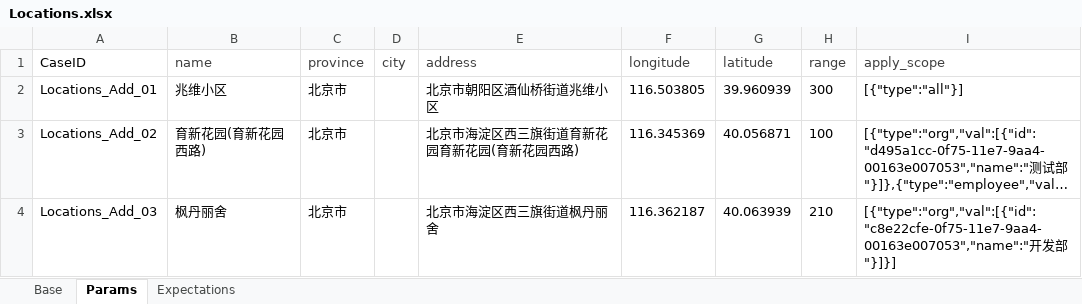
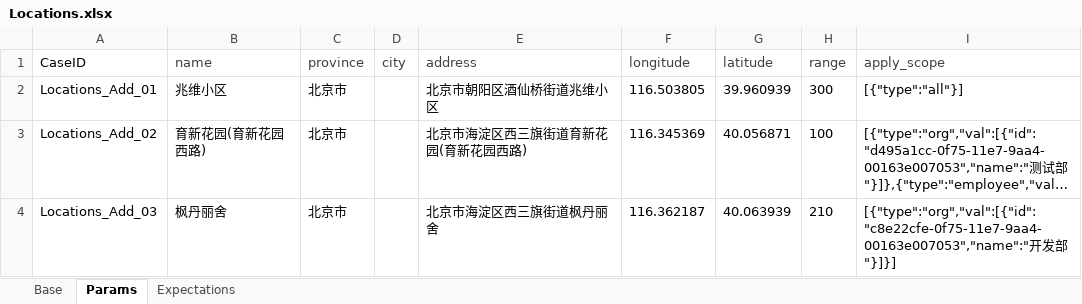
Before and after one commit to GuchenLanyue/QiFeiApi, an Excel workbook: sources/case/Locations.xlsx, sheet Params, drawn as a sheet; long unchanged cells end in …; values as stored, in another font and other column widths than the file's, no borders; the diff names each change by its address in the sheet, - before the commit and + after, or states it on an @@ line.

```diff
--- a/sources/case/Locations.xlsx (sheet Params)
+++ b/sources/case/Locations.xlsx (sheet Params)
-E3 (address): 北京市海淀区西三旗街道育新花园育新花园(育新花园西路)
+E3 (address): 北京市海淀区西三旗街道育新花园(育新花园西路)
```
Also changed, not shown: sheet Base, 2 other files.
